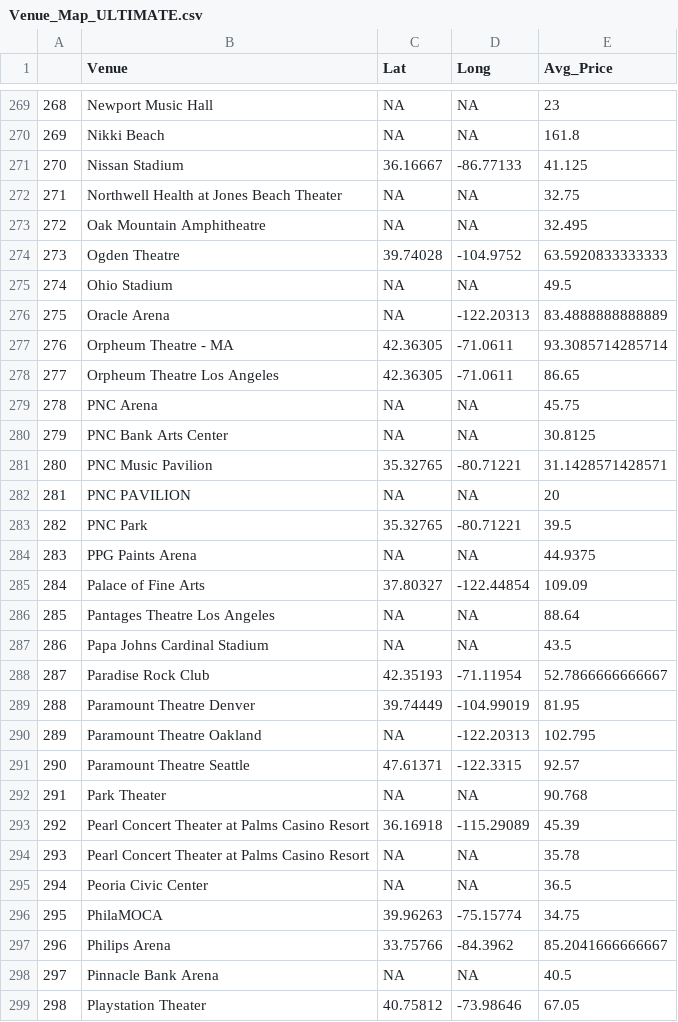
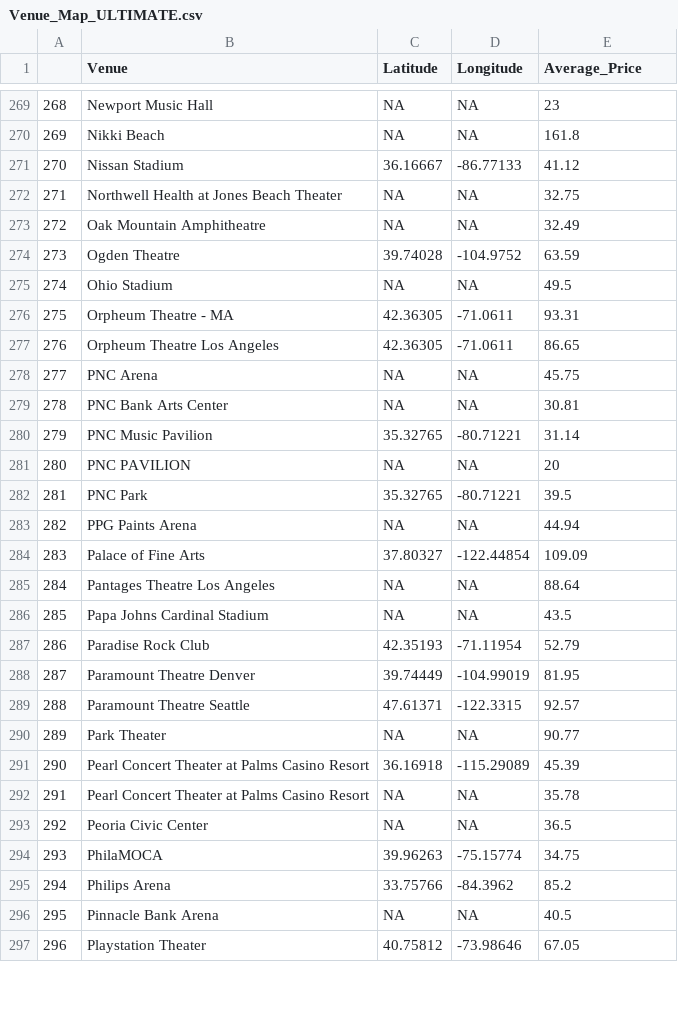
Before and after one commit to WL-Biol185-ShinyProjects/concert-tickets, a CSV file: Venue_Map_ULTIMATE.csv, drawn as a sheet; only a part is shown, gaps mark what is left out; removed rows and columns are numbered as before the commit, all else as after; the diff covers the shown part only; the diff names each change by its address in the sheet, - before the commit and + after, or states it on an @@ line.

Commit message:
edited sig figs and problems on venue data in order to create final map to put into website

```diff
--- a/Venue_Map_ULTIMATE.csv
+++ b/Venue_Map_ULTIMATE.csv
-C1: Lat
+C1: Latitude
-D1: Long
+D1: Longitude
-E1: Avg_Price
+E1: Average_Price
-E271 (Average_Price): 41.125
+E271 (Average_Price): 41.12
-E273 (Average_Price): 32.495
+E273 (Average_Price): 32.49
-E274 (Average_Price): 63.5920833333333
+E274 (Average_Price): 63.59
-row 276: 275 | Oracle Arena | NA | -122.20313 | 83.4888888888889
@@ column A renumbered from row 276 down @@
-E276 (Average_Price): 93.3085714285714
+E276 (Average_Price): 93.31
-E279 (Average_Price): 30.8125
+E279 (Average_Price): 30.81
-E280 (Average_Price): 31.1428571428571
+E280 (Average_Price): 31.14
-E283 (Average_Price): 44.9375
+E283 (Average_Price): 44.94
-E287 (Average_Price): 52.7866666666667
+E287 (Average_Price): 52.79
-row 290: 289 | Paramount Theatre Oakland | NA | -122.20313 | 102.795
-E290 (Average_Price): 90.768
+E290 (Average_Price): 90.77
-E295 (Average_Price): 85.2041666666667
+E295 (Average_Price): 85.2
```
Also changed, not shown: 167 edited cells elsewhere in this file, 5 other files.
